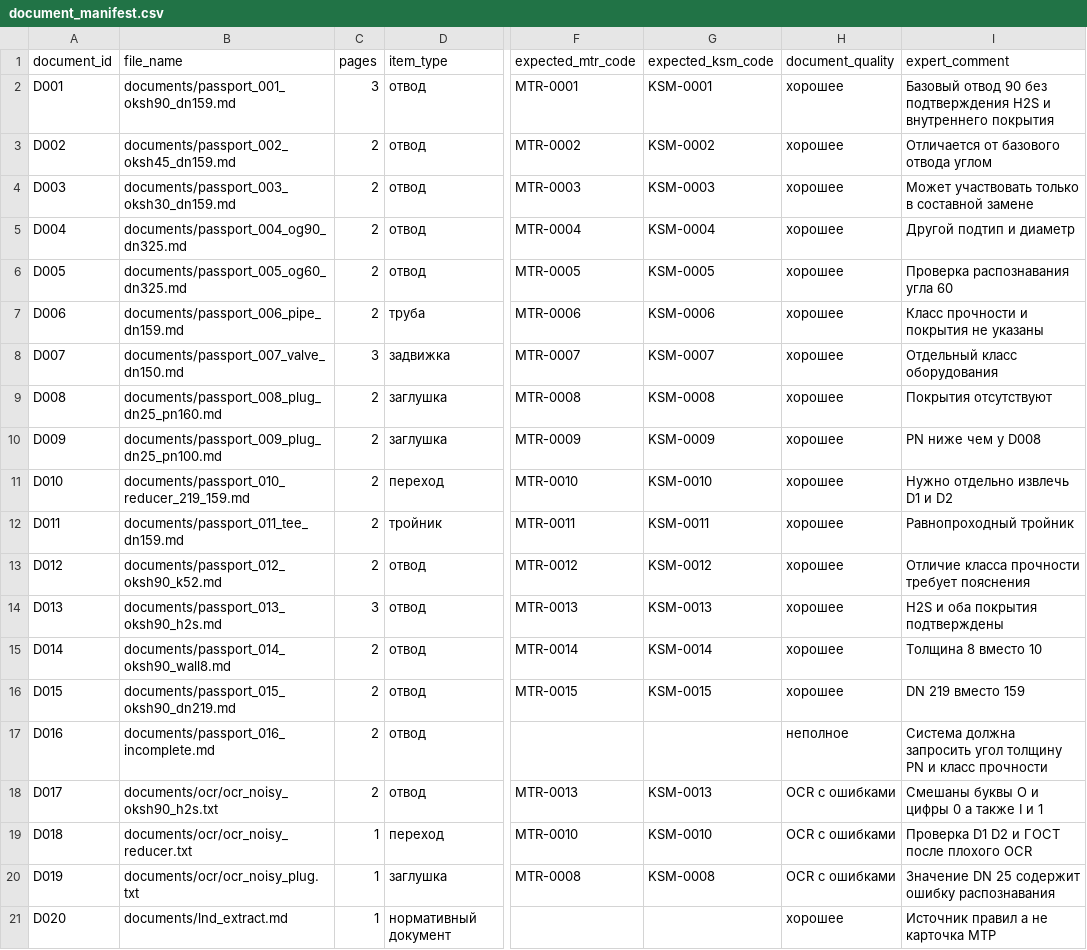
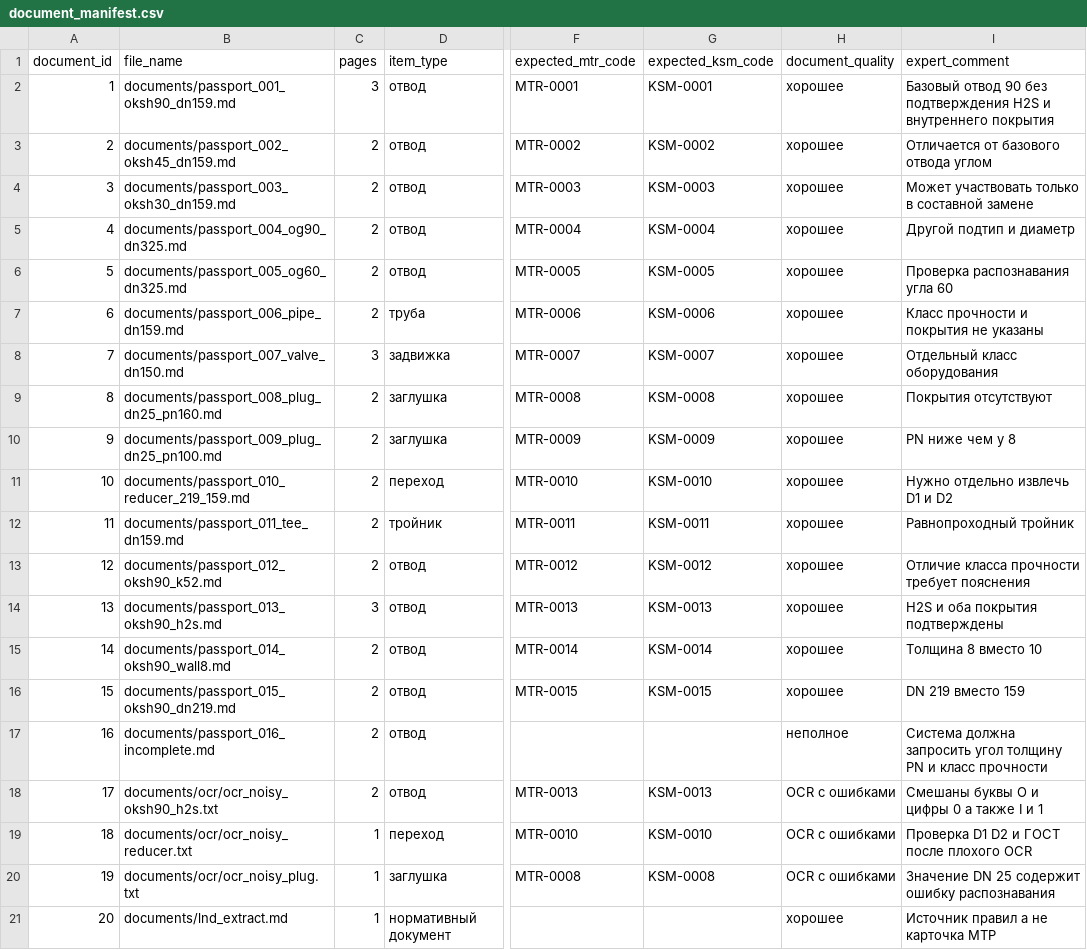
Before and after one commit to MatMe07/MTR-RAG-System, a CSV file: data/sample/document_manifest.csv, drawn as a sheet; only a part is shown, gaps mark what is left out; the diff names each change by its address in the sheet, - before the commit and + after, or states it on an @@ line.

Commit message:
создание бд, заполнение их данными. нужно доделать load_expected_cards

```diff
--- a/data/sample/document_manifest.csv
+++ b/data/sample/document_manifest.csv
-A2 (document_id): D001
+A2 (document_id): 1
-A3 (document_id): D002
+A3 (document_id): 2
-A4 (document_id): D003
+A4 (document_id): 3
-A5 (document_id): D004
+A5 (document_id): 4
-A6 (document_id): D005
+A6 (document_id): 5
-A7 (document_id): D006
+A7 (document_id): 6
-A8 (document_id): D007
+A8 (document_id): 7
-A9 (document_id): D008
+A9 (document_id): 8
-A10 (document_id): D009
+A10 (document_id): 9
-I10 (expert_comment): PN ниже чем у D008
+I10 (expert_comment): PN ниже чем у 8
-A11 (document_id): D010
+A11 (document_id): 10
-A12 (document_id): D011
+A12 (document_id): 11
-A13 (document_id): D012
+A13 (document_id): 12
-A14 (document_id): D013
+A14 (document_id): 13
-A15 (document_id): D014
+A15 (document_id): 14
-A16 (document_id): D015
+A16 (document_id): 15
-A17 (document_id): D016
+A17 (document_id): 16
-A18 (document_id): D017
+A18 (document_id): 17
-A19 (document_id): D018
+A19 (document_id): 18
-A20 (document_id): D019
+A20 (document_id): 19
-A21 (document_id): D020
+A21 (document_id): 20
```
Also changed, not shown: 5 other files.
